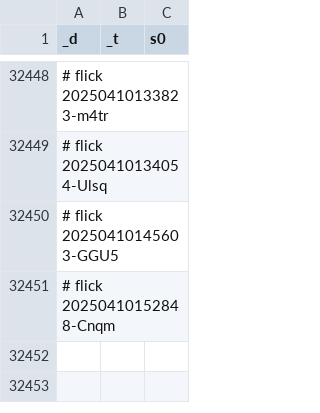
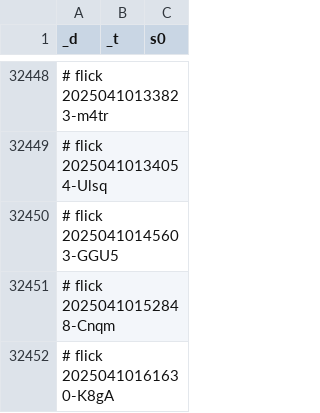
Before and after one commit to abikesa/phantom, a CSV file: kitabo/ensi/testbin/test2/assets/csv/don_esrd_s0_overall.csv, drawn as a sheet; only a part is shown, gaps mark what is left out.

Commit message:
kitabo/ensi/testbin/test2/assets/csv/don_esrd_s0_overall.csv

```diff
--- a/kitabo/ensi/testbin/test2/assets/csv/don_esrd_s0_overall.csv
+++ b/kitabo/ensi/testbin/test2/assets/csv/don_esrd_s0_overall.csv
@@ -32451 +32451,2 @@ _d,_t,s0
 # flick 20250410152848-Cnqm
+# flick 20250410161630-K8gA
```
